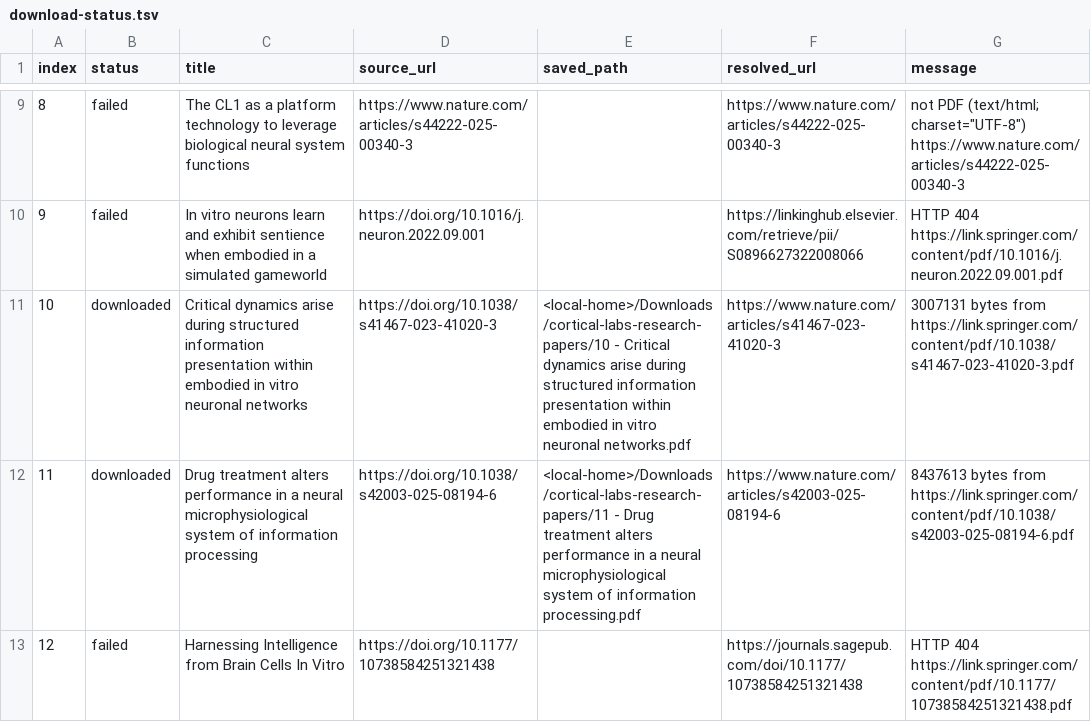
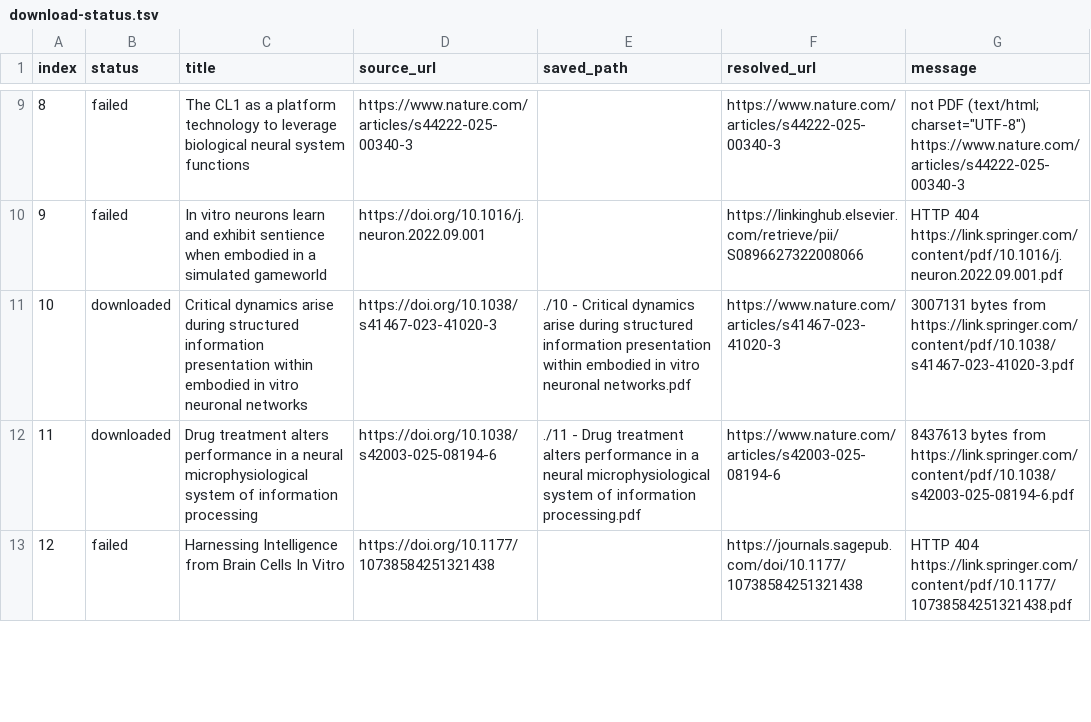
Before and after one commit to 123olp/ys, a TSV file: domains/c2-source-maintenance/synthetic-biological-intelligence-organoid-computing-continuity/source-papers/cortical-labs-research-papers/download-status.tsv, drawn as a sheet; only a part is shown, gaps mark what is left out; the diff covers the shown part only.

```diff
--- a/domains/c2-source-maintenance/synthetic-biological-intelligence-organoid-computing-continuity/source-papers/cortical-labs-research-papers/download-status.tsv
+++ b/domains/c2-source-maintenance/synthetic-biological-intelligence-organoid-computing-continuity/source-papers/cortical-labs-research-papers/download-status.tsv
@@ -10,4 +10,4 @@ index	status	title	source_url	saved_path	resolved_url	message
 9	failed	In vitro neurons learn and exhibit sentience when embodied in a simulated gameworld	https://doi.org/10.1016/j.neuron.2022.09.001		https://linkinghub.elsevier.com/retrieve/pii/S0896627322008066	HTTP 404 https://link.springer.com/content/pdf/10.1016/j.neuron.2022.09.001.pdf
-10	downloaded	Critical dynamics arise during structured information presentation within embodied in vitro neuronal networks	https://doi.org/10.1038/s41467-023-41020-3	<local-home>/Downloads/cortical-labs-research-papers/10 - Critical dynamics arise during structured information presentation within embodied in vitro neuronal networks.pdf	https://www.nature.com/articles/s41467-023-41020-3	3007131 bytes from https://link.springer.com/content/pdf/10.1038/s41467-023-41020-3.pdf
-11	downloaded	Drug treatment alters performance in a neural microphysiological system of information processing	https://doi.org/10.1038/s42003-025-08194-6	<local-home>/Downloads/cortical-labs-research-papers/11 - Drug treatment alters performance in a neural microphysiological system of information processing.pdf	https://www.nature.com/articles/s42003-025-08194-6	8437613 bytes from https://link.springer.com/content/pdf/10.1038/s42003-025-08194-6.pdf
+10	downloaded	Critical dynamics arise during structured information presentation within embodied in vitro neuronal networks	https://doi.org/10.1038/s41467-023-41020-3	./10 - Critical dynamics arise during structured information presentation within embodied in vitro neuronal networks.pdf	https://www.nature.com/articles/s41467-023-41020-3	3007131 bytes from https://link.springer.com/content/pdf/10.1038/s41467-023-41020-3.pdf
+11	downloaded	Drug treatment alters performance in a neural microphysiological system of information processing	https://doi.org/10.1038/s42003-025-08194-6	./11 - Drug treatment alters performance in a neural microphysiological system of information processing.pdf	https://www.nature.com/articles/s42003-025-08194-6	8437613 bytes from https://link.springer.com/content/pdf/10.1038/s42003-025-08194-6.pdf
 12	failed	Harnessing Intelligence from Brain Cells In Vitro	https://doi.org/10.1177/10738584251321438		https://journals.sagepub.com/doi/10.1177/10738584251321438	HTTP 404 https://link.springer.com/content/pdf/10.1177/10738584251321438.pdf
```
Also changed, not shown: 6 edited cells elsewhere in this file, domains/c2-source-maintenance/synthetic-biological-intelligence-organoid-computing-continuity/source-papers/cortical-labs-research-papers/final-download-status.tsv, domains/c2-source-maintenance/synthetic-biological-intelligence-organoid-computing-continuity/source-papers/cortical-labs-research-papers/second-pass-status.tsv, 15 other files.
